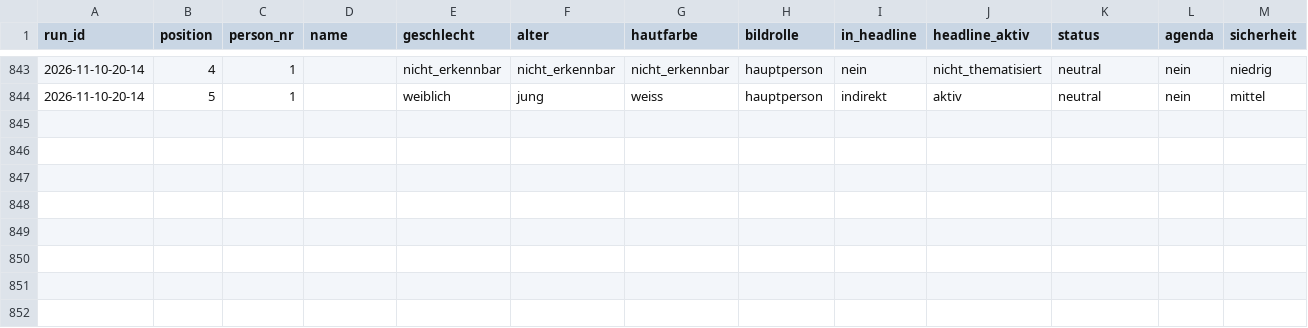
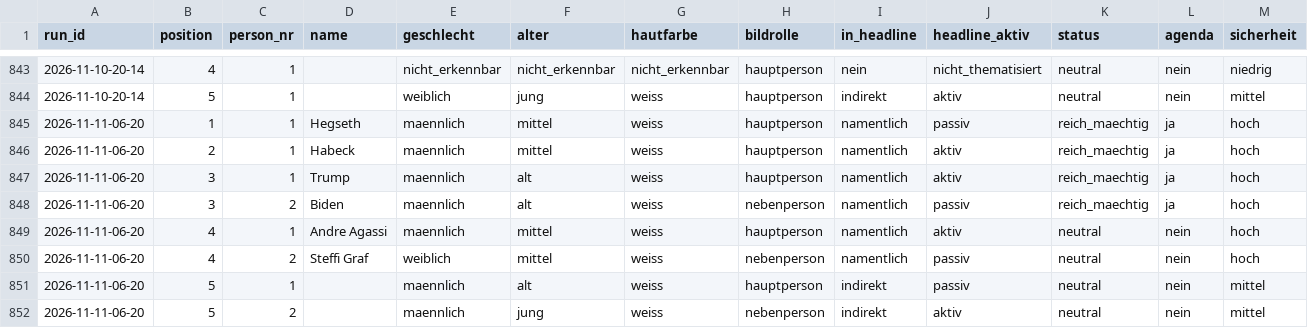
Before and after one commit to happkatharina71-bit/crmd, a CSV file: webde-monitor/data/persons.csv, drawn as a sheet; only a part is shown, gaps mark what is left out; rows hold the shown columns only; the diff names each change by its address in the sheet, - before the commit and + after, or states it on an @@ line.

```diff
--- a/webde-monitor/data/persons.csv
+++ b/webde-monitor/data/persons.csv
+row 845: 2026-11-11-06-20 | 1 | 1 | Hegseth | maennlich | mittel | weiss | hauptperson | namentlich | passiv | reich_maechtig | ja | hoch
+row 846: 2026-11-11-06-20 | 2 | 1 | Habeck | maennlich | mittel | weiss | hauptperson | namentlich | aktiv | reich_maechtig | ja | hoch
+row 847: 2026-11-11-06-20 | 3 | 1 | Trump | maennlich | alt | weiss | hauptperson | namentlich | aktiv | reich_maechtig | ja | hoch
+row 848: 2026-11-11-06-20 | 3 | 2 | Biden | maennlich | alt | weiss | nebenperson | namentlich | passiv | reich_maechtig | ja | hoch
+row 849: 2026-11-11-06-20 | 4 | 1 | Andre Agassi | maennlich | mittel | weiss | hauptperson | namentlich | aktiv | neutral | nein | hoch
+row 850: 2026-11-11-06-20 | 4 | 2 | Steffi Graf | weiblich | mittel | weiss | nebenperson | namentlich | passiv | neutral | nein | hoch
+row 851: 2026-11-11-06-20 | 5 | 1 |  | maennlich | alt | weiss | hauptperson | indirekt | passiv | neutral | nein | mittel
+row 852: 2026-11-11-06-20 | 5 | 2 |  | maennlich | jung | weiss | nebenperson | indirekt | aktiv | neutral | nein | mittel
```
Also changed, not shown: webde-monitor/data/teasers.csv, 7 other files.
